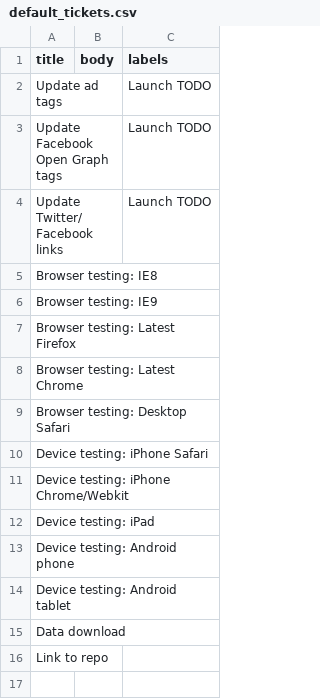
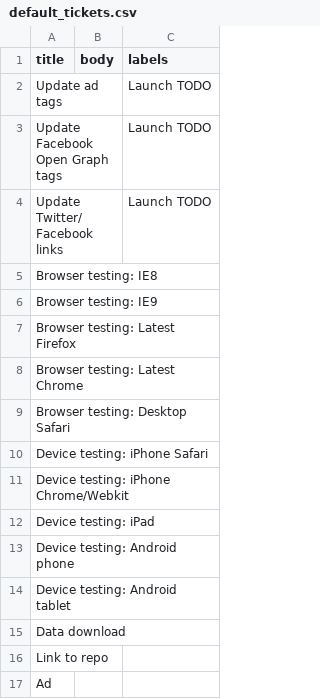
Before and after one commit to nprapps/app-template, a CSV file: etc/default_tickets.csv, drawn as a sheet.

Commit message:
added an ad to default tix

```diff
--- a/etc/default_tickets.csv
+++ b/etc/default_tickets.csv
@@ -16 +16,2 @@ Data download,,
 Link to repo,,
+Ad,,
```
